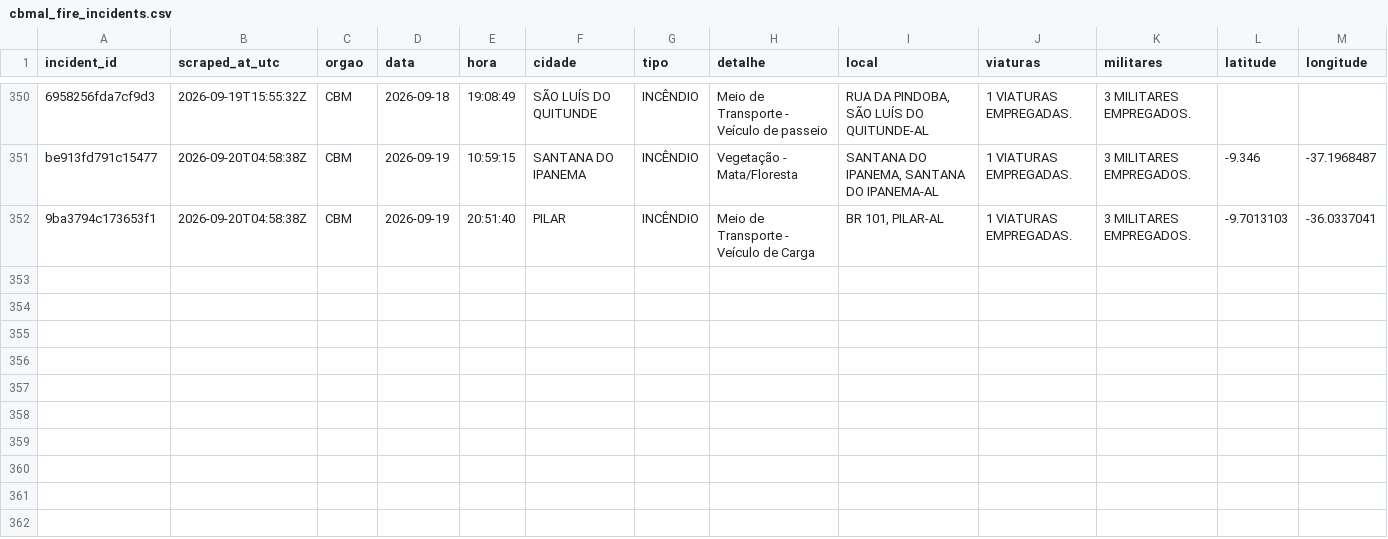
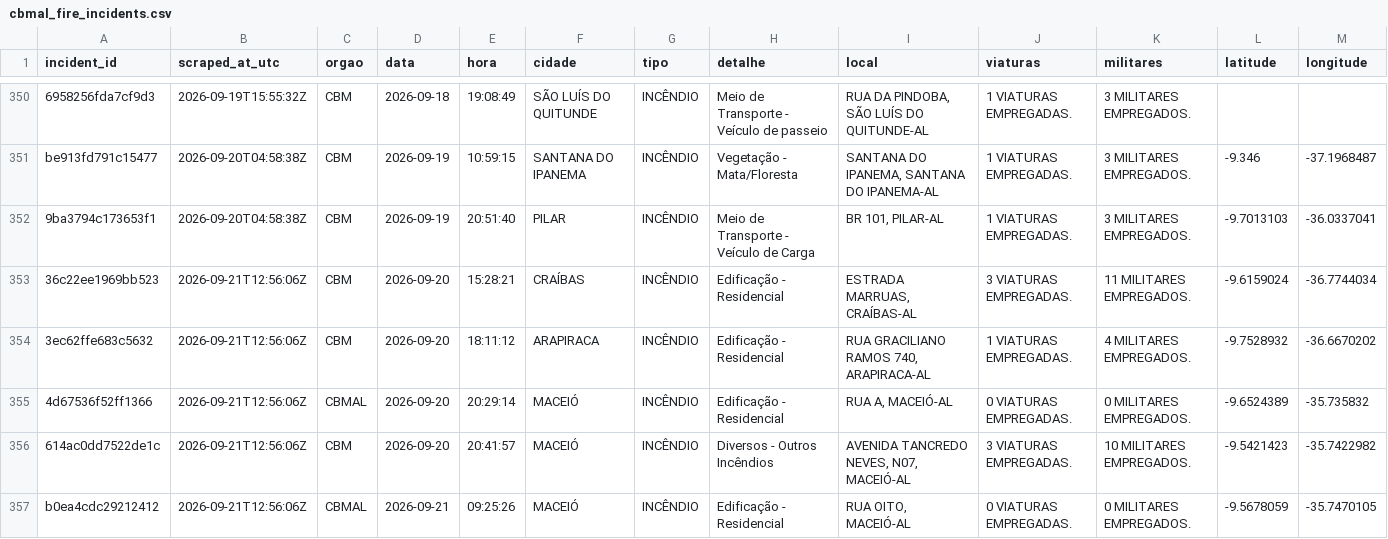
Before and after one commit to ajtga/fire-incidents, a CSV file: data/cbmal_fire_incidents.csv, drawn as a sheet; only a part is shown, gaps mark what is left out.

```diff
--- a/data/cbmal_fire_incidents.csv
+++ b/data/cbmal_fire_incidents.csv
@@ -352 +352,6 @@ be913fd791c15477,2026-09-20T04:58:38Z,CBM,2026-09-19,10:59:15,SANTANA DO IPANEMA
 9ba3794c173653f1,2026-09-20T04:58:38Z,CBM,2026-09-19,20:51:40,PILAR,INCÊNDIO,Meio de Transporte - Veículo de Carga,"BR 101, PILAR-AL",1 VIATURAS EMPREGADAS.,3 MILITARES EMPREGADOS.,-9.7013103,-36.0337041
+36c22ee1969bb523,2026-09-21T12:56:06Z,CBM,2026-09-20,15:28:21,CRAÍBAS,INCÊNDIO,Edificação - Residencial,"ESTRADA MARRUAS, CRAÍBAS-AL",3 VIATURAS EMPREGADAS.,11 MILITARES EMPREGADOS.,-9.6159024,-36.7744034
+3ec62ffe683c5632,2026-09-21T12:56:06Z,CBM,2026-09-20,18:11:12,ARAPIRACA,INCÊNDIO,Edificação - Residencial,"RUA GRACILIANO RAMOS 740, ARAPIRACA-AL",1 VIATURAS EMPREGADAS.,4 MILITARES EMPREGADOS.,-9.7528932,-36.6670202
+4d67536f52ff1366,2026-09-21T12:56:06Z,CBMAL,2026-09-20,20:29:14,MACEIÓ,INCÊNDIO,Edificação - Residencial,"RUA A, MACEIÓ-AL",0 VIATURAS EMPREGADAS.,0 MILITARES EMPREGADOS.,-9.6524389,-35.735832
+614ac0dd7522de1c,2026-09-21T12:56:06Z,CBM,2026-09-20,20:41:57,MACEIÓ,INCÊNDIO,Diversos - Outros Incêndios,"AVENIDA TANCREDO NEVES, N07, MACEIÓ-AL",3 VIATURAS EMPREGADAS.,10 MILITARES EMPREGADOS.,-9.5421423,-35.7422982
+b0ea4cdc29212412,2026-09-21T12:56:06Z,CBMAL,2026-09-21,09:25:26,MACEIÓ,INCÊNDIO,Edificação - Residencial,"RUA OITO, MACEIÓ-AL",0 VIATURAS EMPREGADAS.,0 MILITARES EMPREGADOS.,-9.5678059,-35.7470105
```
Also changed, not shown: data/scraper_run_log.csv, 1 other file.
